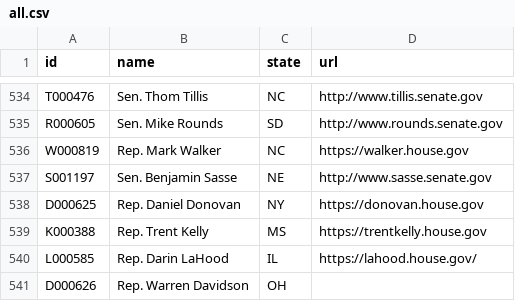
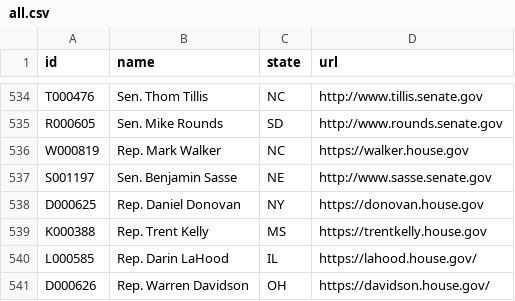
Before and after one commit to TheWalkers/congress-turk, a CSV file: all.csv, drawn as a sheet; only a part is shown, gaps mark what is left out.

Commit message:
manually add a url for Davidson

```diff
--- a/all.csv
+++ b/all.csv
@@ -540,2 +540,2 @@ K000388,Rep. Trent Kelly,MS,https://trentkelly.house.gov
 L000585,Rep. Darin LaHood,IL,https://lahood.house.gov/
-D000626,Rep. Warren Davidson,OH,
+D000626,Rep. Warren Davidson,OH,https://davidson.house.gov/
```
